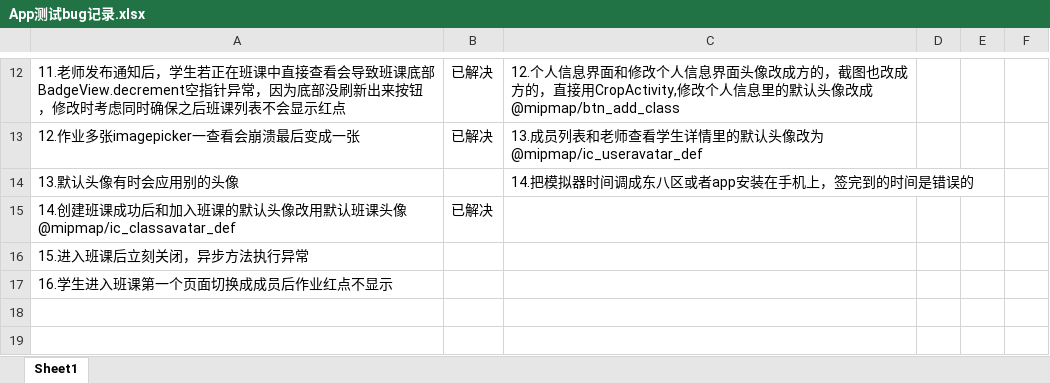
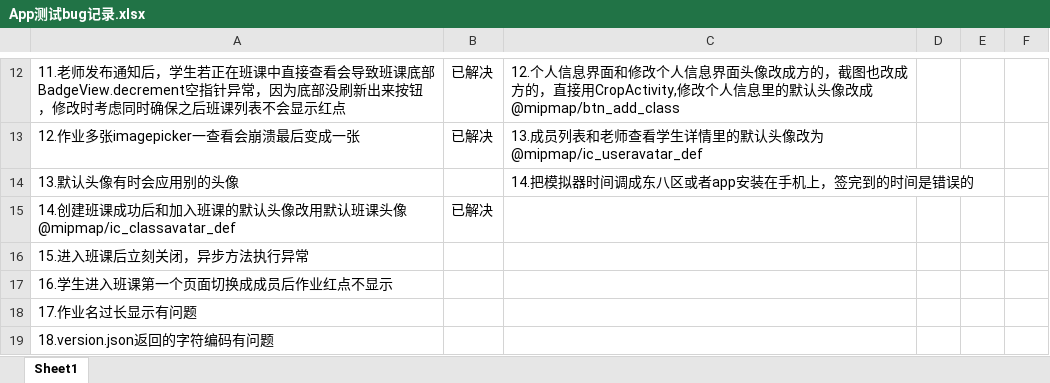
Before and after one commit to Karuao/SmartClass, an Excel workbook: 基于Android的智慧移动课堂学习系统/App测试bug记录.xlsx, sheet Sheet1, drawn as a sheet; only a part is shown, gaps mark what is left out; values as stored, in another font and other column widths than the file's, no borders; the diff names each change by its address in the sheet, - before the commit and + after, or states it on an @@ line.

```diff
--- a/基于Android的智慧移动课堂学习系统/App测试bug记录.xlsx (sheet Sheet1)
+++ b/基于Android的智慧移动课堂学习系统/App测试bug记录.xlsx (sheet Sheet1)
+row 18: 17.作业名过长显示有问题
+row 19: 18.version.json返回的字符编码有问题
```
Also changed, not shown: 8 other files.
